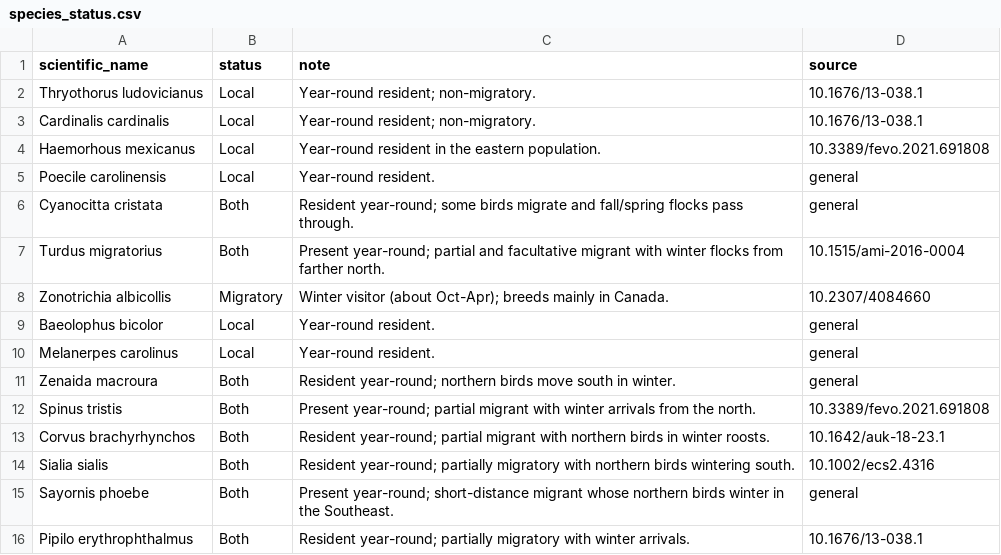
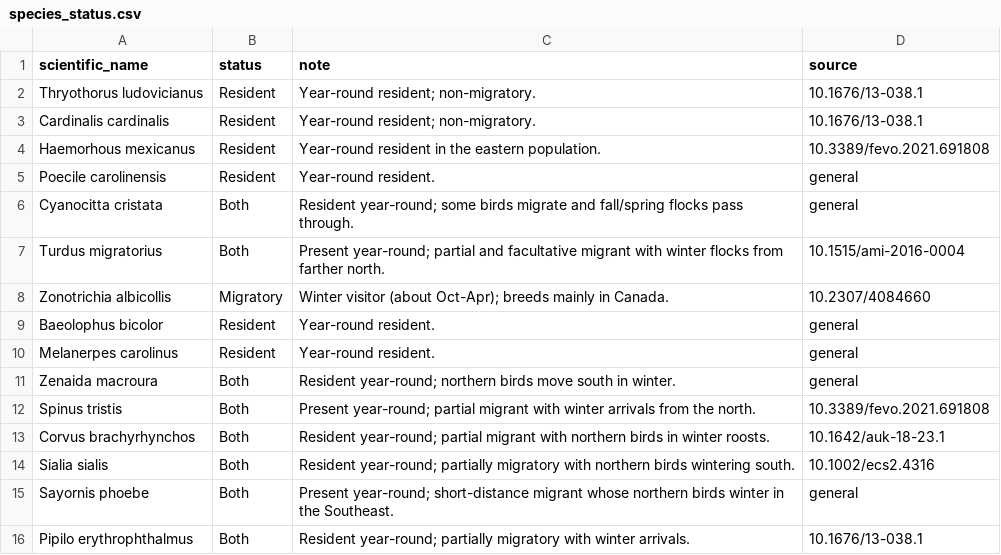
Before and after one commit to medewitt/Birdtest, a CSV file: data/species_status.csv, drawn as a sheet.

Commit message:
Rename the Local residency status to Resident

```diff
--- a/data/species_status.csv
+++ b/data/species_status.csv
@@ -1,6 +1,6 @@
 scientific_name,status,note,source
-Thryothorus ludovicianus,Local,Year-round resident; non-migratory.,10.1676/13-038.1
-Cardinalis cardinalis,Local,Year-round resident; non-migratory.,10.1676/13-038.1
-Haemorhous mexicanus,Local,Year-round resident in the eastern population.,10.3389/fevo.2021.691808
-Poecile carolinensis,Local,Year-round resident.,general
+Thryothorus ludovicianus,Resident,Year-round resident; non-migratory.,10.1676/13-038.1
+Cardinalis cardinalis,Resident,Year-round resident; non-migratory.,10.1676/13-038.1
+Haemorhous mexicanus,Resident,Year-round resident in the eastern population.,10.3389/fevo.2021.691808
+Poecile carolinensis,Resident,Year-round resident.,general
 Cyanocitta cristata,Both,Resident year-round; some birds migrate and fall/spring flocks pass through.,general
@@ -8,4 +8,4 @@ Turdus migratorius,Both,Present year-round; partial and facultative migrant with
 Zonotrichia albicollis,Migratory,Winter visitor (about Oct-Apr); breeds mainly in Canada.,10.2307/4084660
-Baeolophus bicolor,Local,Year-round resident.,general
-Melanerpes carolinus,Local,Year-round resident.,general
+Baeolophus bicolor,Resident,Year-round resident.,general
+Melanerpes carolinus,Resident,Year-round resident.,general
 Zenaida macroura,Both,Resident year-round; northern birds move south in winter.,general
```
Also changed, not shown: 2 other files.
